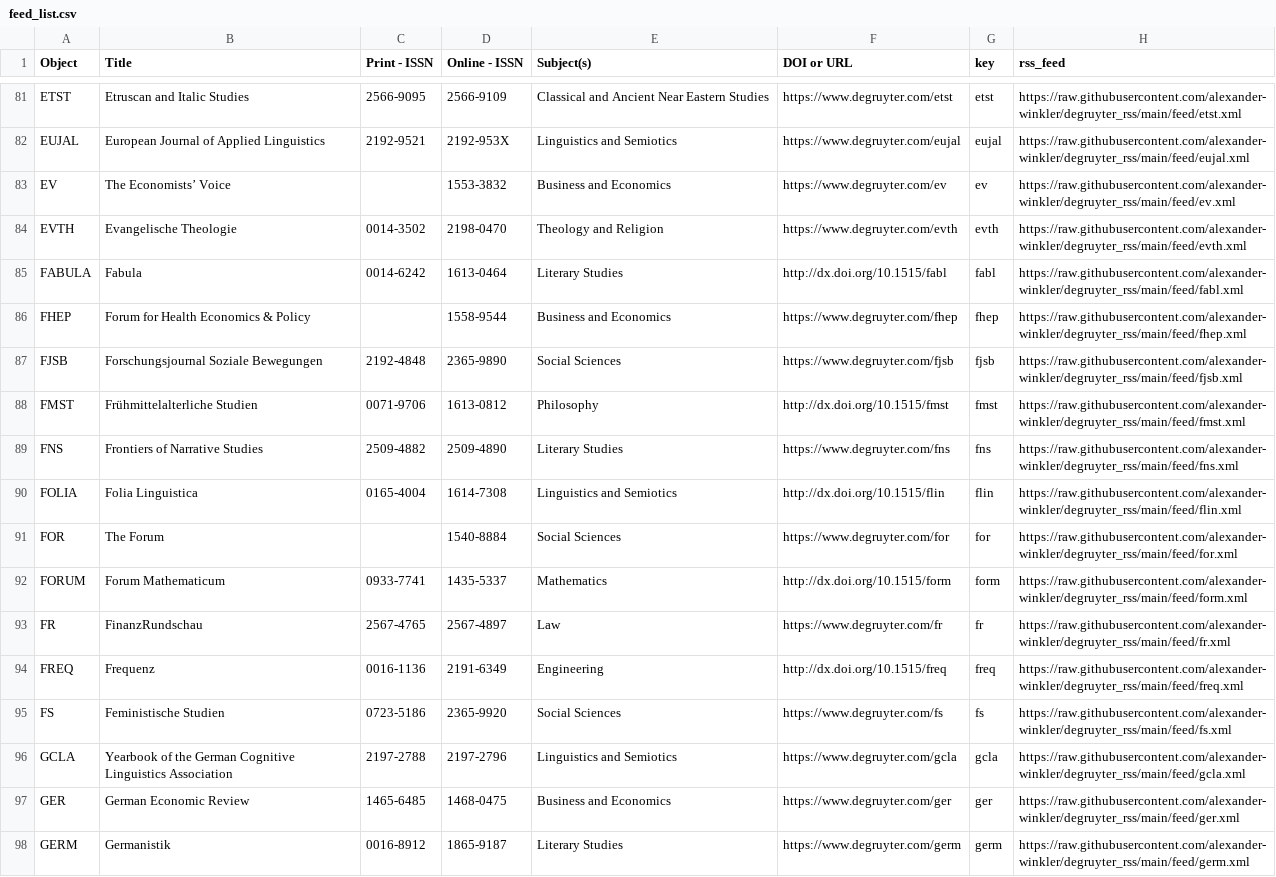
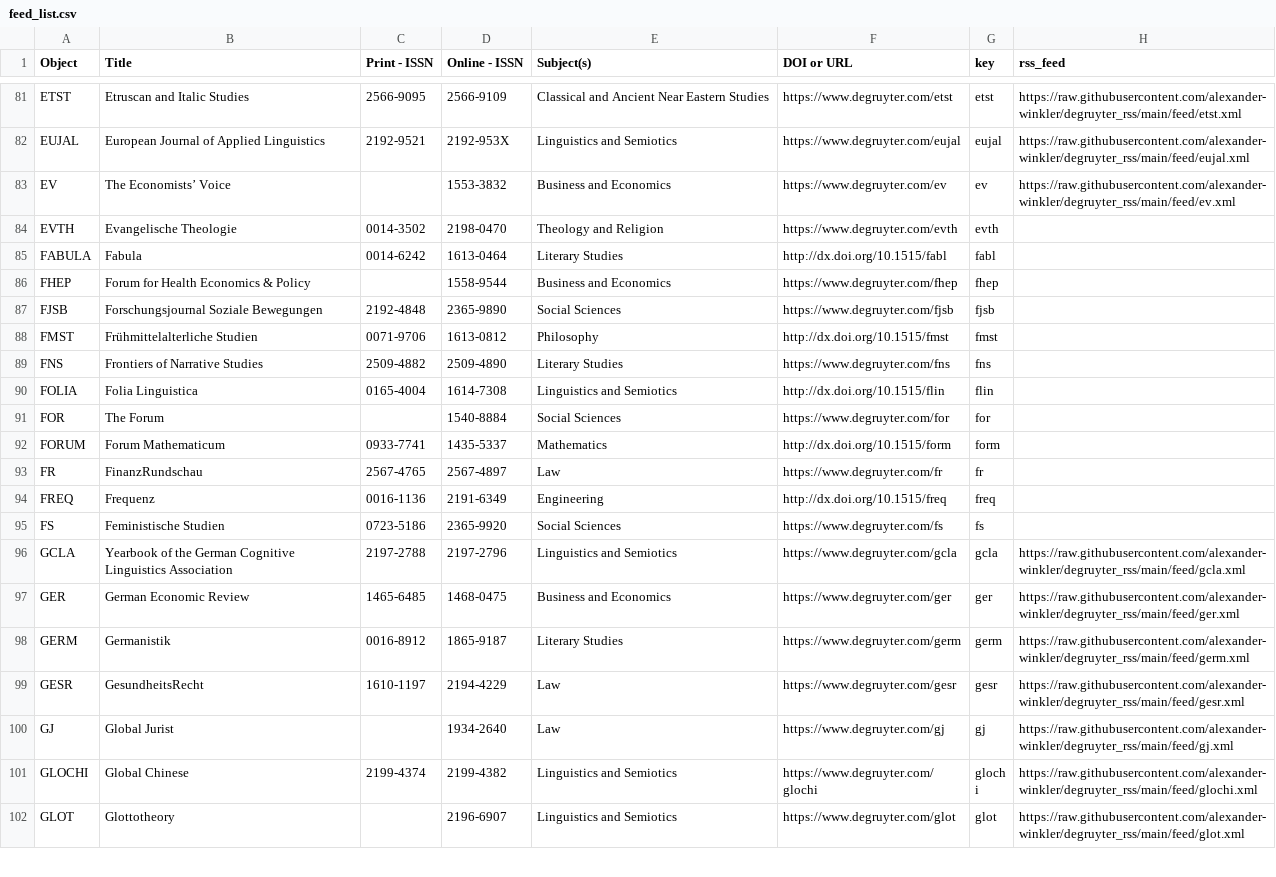
Before and after one commit to alexander-winkler/degruyter_rss, a CSV file: feed_list.csv, drawn as a sheet; only a part is shown, gaps mark what is left out; the shorter side is filled out with more unchanged rows.

Commit message:
Thu 11 May 16:46:55 CEST 2023

```diff
--- a/feed_list.csv
+++ b/feed_list.csv
@@ -83,14 +83,14 @@ EUJAL,European Journal of Applied Linguistics,2192-9521,2192-953X,Linguistics an
 EV,The Economists’ Voice,,1553-3832,Business and Economics,https://www.degruyter.com/ev,ev,https://raw.githubusercontent.com/alexander-winkler/degruyter_rss/main/feed/ev.xml
-EVTH,Evangelische Theologie,0014-3502,2198-0470,Theology and Religion,https://www.degruyter.com/evth,evth,https://raw.githubusercontent.com/alexander-winkler/degruyter_rss/main/feed/evth.xml
-FABULA,Fabula,0014-6242,1613-0464,Literary Studies,http://dx.doi.org/10.1515/fabl ,fabl,https://raw.githubusercontent.com/alexander-winkler/degruyter_rss/main/feed/fabl.xml
-FHEP,Forum for Health Economics & Policy,,1558-9544,Business and Economics,https://www.degruyter.com/fhep,fhep,https://raw.githubusercontent.com/alexander-winkler/degruyter_rss/main/feed/fhep.xml
-FJSB,Forschungsjournal Soziale Bewegungen,2192-4848,2365-9890,Social Sciences,https://www.degruyter.com/fjsb,fjsb,https://raw.githubusercontent.com/alexander-winkler/degruyter_rss/main/feed/fjsb.xml
-FMST,Frühmittelalterliche Studien,0071-9706,1613-0812,Philosophy,http://dx.doi.org/10.1515/fmst,fmst,https://raw.githubusercontent.com/alexander-winkler/degruyter_rss/main/feed/fmst.xml
-FNS,Frontiers of Narrative Studies,2509-4882,2509-4890,Literary Studies,https://www.degruyter.com/fns,fns,https://raw.githubusercontent.com/alexander-winkler/degruyter_rss/main/feed/fns.xml
-FOLIA,Folia Linguistica,0165-4004,1614-7308,Linguistics and Semiotics,http://dx.doi.org/10.1515/flin,flin,https://raw.githubusercontent.com/alexander-winkler/degruyter_rss/main/feed/flin.xml
-FOR,The Forum,,1540-8884,Social Sciences,https://www.degruyter.com/for,for,https://raw.githubusercontent.com/alexander-winkler/degruyter_rss/main/feed/for.xml
-FORUM,Forum Mathematicum ,0933-7741,1435-5337,Mathematics,http://dx.doi.org/10.1515/form,form,https://raw.githubusercontent.com/alexander-winkler/degruyter_rss/main/feed/form.xml
-FR,FinanzRundschau,2567-4765,2567-4897,Law ,https://www.degruyter.com/fr,fr,https://raw.githubusercontent.com/alexander-winkler/degruyter_rss/main/feed/fr.xml
-FREQ,Frequenz,0016-1136,2191-6349,Engineering,http://dx.doi.org/10.1515/freq,freq,https://raw.githubusercontent.com/alexander-winkler/degruyter_rss/main/feed/freq.xml
-FS,Feministische Studien,0723-5186,2365-9920,Social Sciences,https://www.degruyter.com/fs,fs,https://raw.githubusercontent.com/alexander-winkler/degruyter_rss/main/feed/fs.xml
+EVTH,Evangelische Theologie,0014-3502,2198-0470,Theology and Religion,https://www.degruyter.com/evth,evth,
+FABULA,Fabula,0014-6242,1613-0464,Literary Studies,http://dx.doi.org/10.1515/fabl ,fabl,
+FHEP,Forum for Health Economics & Policy,,1558-9544,Business and Economics,https://www.degruyter.com/fhep,fhep,
+FJSB,Forschungsjournal Soziale Bewegungen,2192-4848,2365-9890,Social Sciences,https://www.degruyter.com/fjsb,fjsb,
+FMST,Frühmittelalterliche Studien,0071-9706,1613-0812,Philosophy,http://dx.doi.org/10.1515/fmst,fmst,
+FNS,Frontiers of Narrative Studies,2509-4882,2509-4890,Literary Studies,https://www.degruyter.com/fns,fns,
+FOLIA,Folia Linguistica,0165-4004,1614-7308,Linguistics and Semiotics,http://dx.doi.org/10.1515/flin,flin,
+FOR,The Forum,,1540-8884,Social Sciences,https://www.degruyter.com/for,for,
+FORUM,Forum Mathematicum ,0933-7741,1435-5337,Mathematics,http://dx.doi.org/10.1515/form,form,
+FR,FinanzRundschau,2567-4765,2567-4897,Law ,https://www.degruyter.com/fr,fr,
+FREQ,Frequenz,0016-1136,2191-6349,Engineering,http://dx.doi.org/10.1515/freq,freq,
+FS,Feministische Studien,0723-5186,2365-9920,Social Sciences,https://www.degruyter.com/fs,fs,
 GCLA,Yearbook of the German Cognitive Linguistics Association,2197-2788,2197-2796,Linguistics and Semiotics,https://www.degruyter.com/gcla,gcla,https://raw.githubusercontent.com/alexander-winkler/degruyter_rss/main/feed/gcla.xml
```
